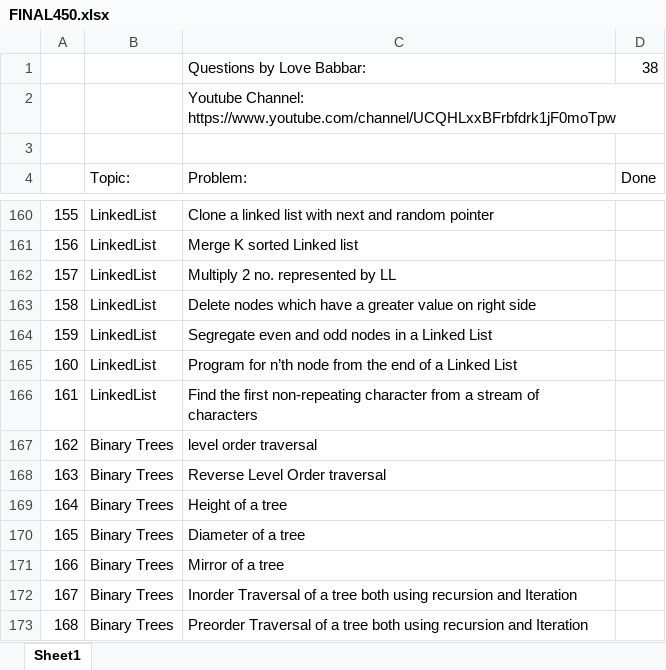
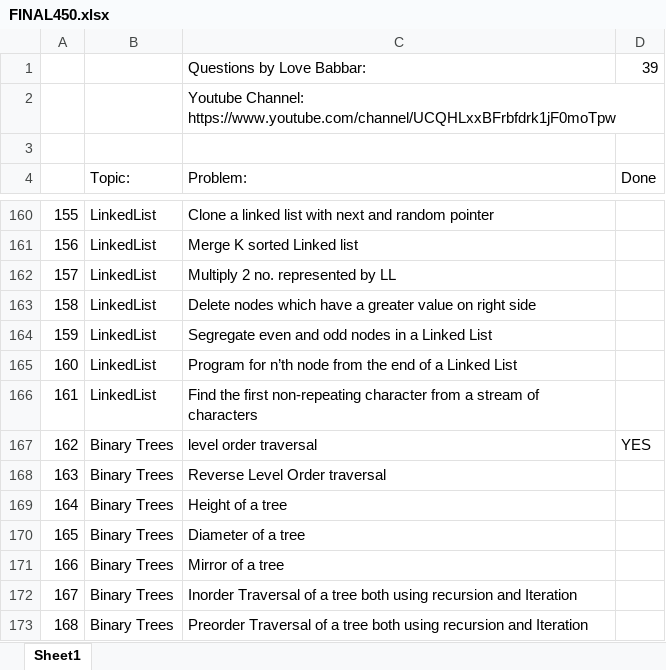
Before and after one commit to Kaymas18/Coding_Programs, an Excel workbook: SAMYAK/LOVE BABBAR SHEET/FINAL450.xlsx, sheet Sheet1, drawn as a sheet; only a part is shown, gaps mark what is left out; values as stored, in another font and other column widths than the file's, no cell formats; the diff names each change by its address in the sheet, - before the commit and + after, or states it on an @@ line.

```diff
--- a/SAMYAK/LOVE BABBAR SHEET/FINAL450.xlsx (sheet Sheet1)
+++ b/SAMYAK/LOVE BABBAR SHEET/FINAL450.xlsx (sheet Sheet1)
-D1 (Done): 38
+D1 (Done): 39
-D167 (Done): (empty)
+D167 (Done): YES
```
Also changed, not shown: cell formats, 1 other file.
